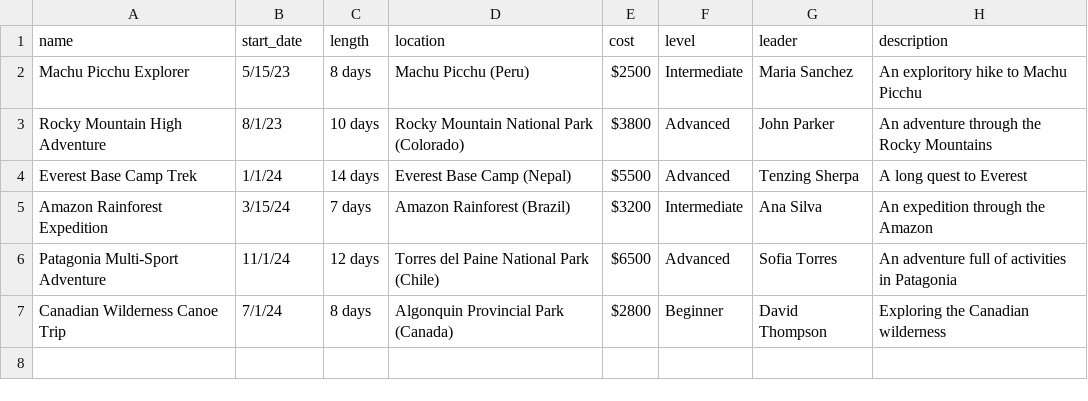
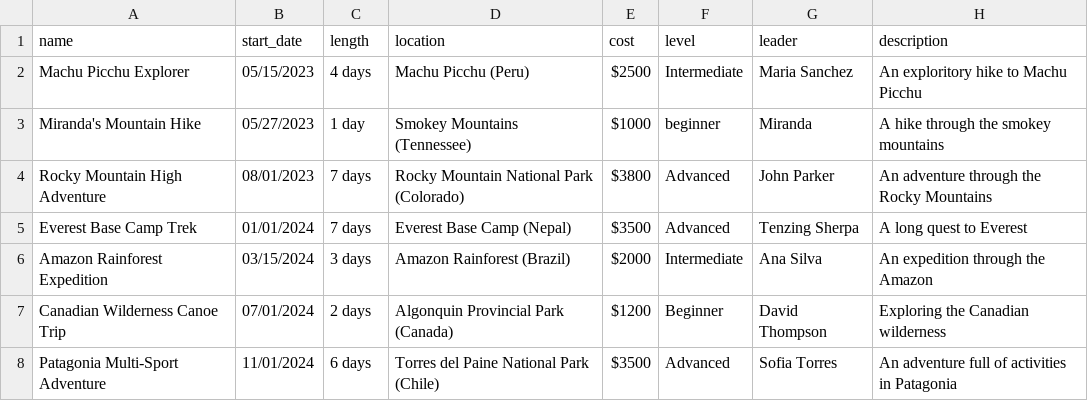
Before and after one commit to MirandaRahn1/I211_project, a CSV file: trips.csv, drawn as a sheet.

```diff
--- a/trips.csv
+++ b/trips.csv
@@ -1,7 +1,8 @@
 name,start_date,length,location,cost,level,leader,description
-Machu Picchu Explorer,5/15/23,8 days,Machu Picchu (Peru),$2500,Intermediate,Maria Sanchez,An exploritory hike to Machu Picchu
-Rocky Mountain High Adventure,8/1/23,10 days,Rocky Mountain National Park (Colorado),$3800,Advanced,John Parker,An adventure through the Rocky Mountains
-Everest Base Camp Trek,1/1/24,14 days,Everest Base Camp (Nepal),$5500,Advanced,Tenzing Sherpa,A long quest to Everest
-Amazon Rainforest Expedition,3/15/24,7 days,Amazon Rainforest (Brazil),$3200,Intermediate,Ana Silva,An expedition through the Amazon
-Patagonia Multi-Sport Adventure,11/1/24,12 days,Torres del Paine National Park (Chile),$6500,Advanced,Sofia Torres,An adventure full of activities in Patagonia
-Canadian Wilderness Canoe Trip,7/1/24,8 days,Algonquin Provincial Park (Canada),$2800,Beginner,David Thompson,Exploring the Canadian wilderness
+Machu Picchu Explorer,05/15/2023,4 days,Machu Picchu (Peru),$2500,Intermediate,Maria Sanchez,An exploritory hike to Machu Picchu
+Miranda's Mountain Hike,05/27/2023,1 day,Smokey Mountains (Tennessee),$1000,beginner,Miranda,A hike through the smokey mountains
+Rocky Mountain High Adventure,08/01/2023,7 days,Rocky Mountain National Park (Colorado),$3800,Advanced,John Parker,An adventure through the Rocky Mountains
+Everest Base Camp Trek,01/01/2024,7 days,Everest Base Camp (Nepal),$3500,Advanced,Tenzing Sherpa,A long quest to Everest
+Amazon Rainforest Expedition,03/15/2024,3 days,Amazon Rainforest (Brazil),$2000,Intermediate,Ana Silva,An expedition through the Amazon
+Canadian Wilderness Canoe Trip,07/01/2024,2 days,Algonquin Provincial Park (Canada),$1200,Beginner,David Thompson,Exploring the Canadian wilderness
+Patagonia Multi-Sport Adventure,11/01/2024,6 days,Torres del Paine National Park (Chile),$3500,Advanced,Sofia Torres,An adventure full of activities in Patagonia
```
Also changed, not shown: members.csv, 6 other files.
